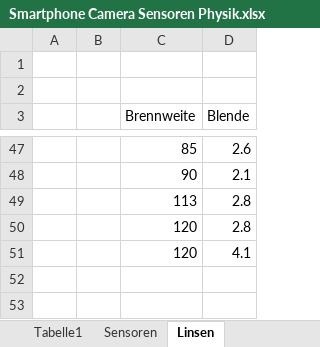
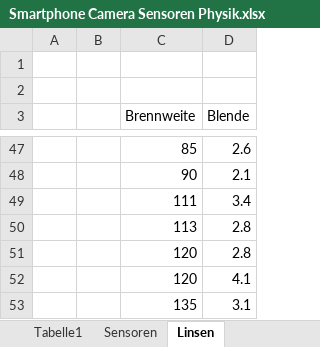
Before and after one commit to Kryptomane/smartphoneCompareCamera, an Excel workbook: Smartphone Camera Sensoren Physik.xlsx, sheet Linsen, drawn as a sheet; only a part is shown, gaps mark what is left out; values as stored, in another font and other column widths than the file's, no borders; the diff names each change by its address in the sheet, - before the commit and + after, or states it on an @@ line.

```diff
--- a/Smartphone Camera Sensoren Physik.xlsx (sheet Linsen)
+++ b/Smartphone Camera Sensoren Physik.xlsx (sheet Linsen)
+row 49:  |  | 111 | 3.4
+row 53:  |  | 135 | 3.1
```
Also changed, not shown: sheet HandyBestückung, sheet Sensoren, 3 other files.
